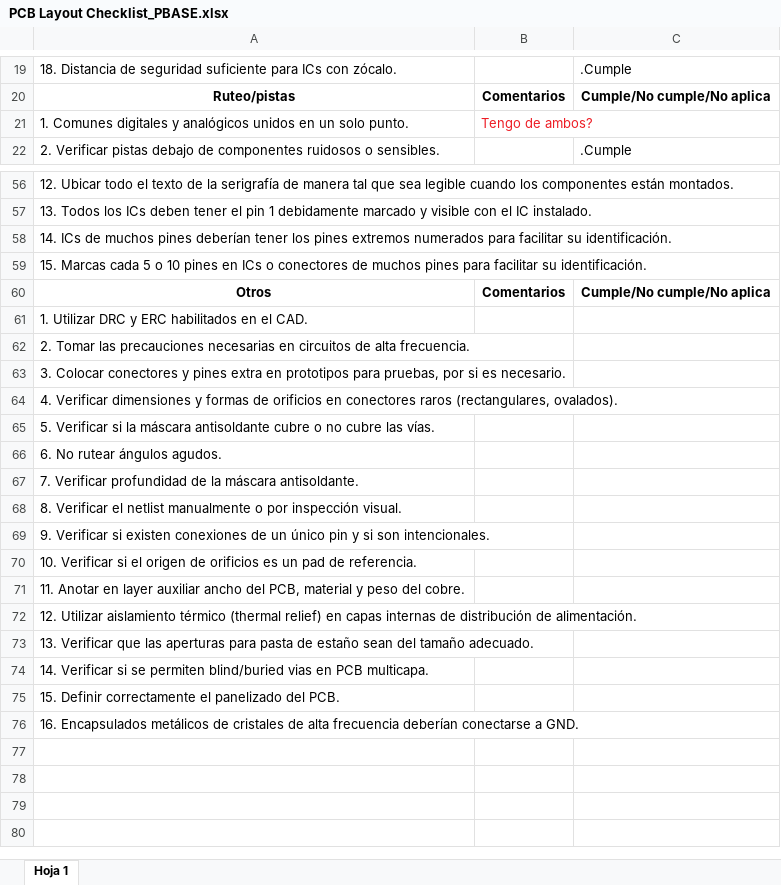
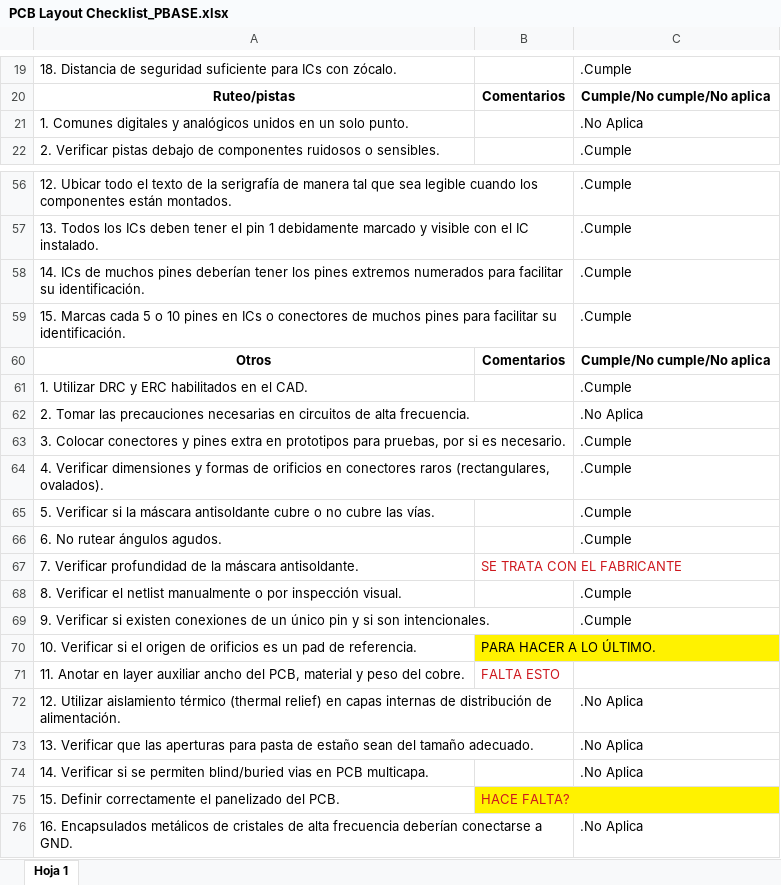
Before and after one commit to ealegremendoza/proyecto_4to, an Excel workbook: pcbs/pbase/PCB Layout Checklist_PBASE.xlsx, sheet Hoja 1, drawn as a sheet; only a part is shown, gaps mark what is left out; values as stored, in another font and other column widths than the file's, no borders; the diff covers the shown part only; the diff names each change by its address in the sheet, - before the commit and + after, or states it on an @@ line.

```diff
--- a/pcbs/pbase/PCB Layout Checklist_PBASE.xlsx (sheet Hoja 1)
+++ b/pcbs/pbase/PCB Layout Checklist_PBASE.xlsx (sheet Hoja 1)
-B21: Tengo de ambos?
+B21: (empty)
-C21: (empty)
+C21: .No Aplica
-C56:C59: (empty)
+C56:C59: .Cumple
-C61: (empty)
+C61: .Cumple
-C62: (empty)
+C62: .No Aplica
-C63:C66: (empty)
+C63:C66: .Cumple
-B67: (empty)
+B67: SE TRATA CON EL FABRICANTE
-C68:C69: (empty)
+C68:C69: .Cumple
-B70: (empty)
+B70: PARA HACER A LO ÚLTIMO.
-B70 fill: none
+B70 fill: #FFF200
-B71: (empty)
+B71: FALTA ESTO
-C72:C74: (empty)
+C72:C74: .No Aplica
-B75: (empty)
+B75: HACE FALTA?
-B75 fill: none
+B75 fill: #FFF200
-C76: (empty)
+C76: .No Aplica
```
Also changed, not shown: 30 edited cells elsewhere in this sheet, 9 other files.
